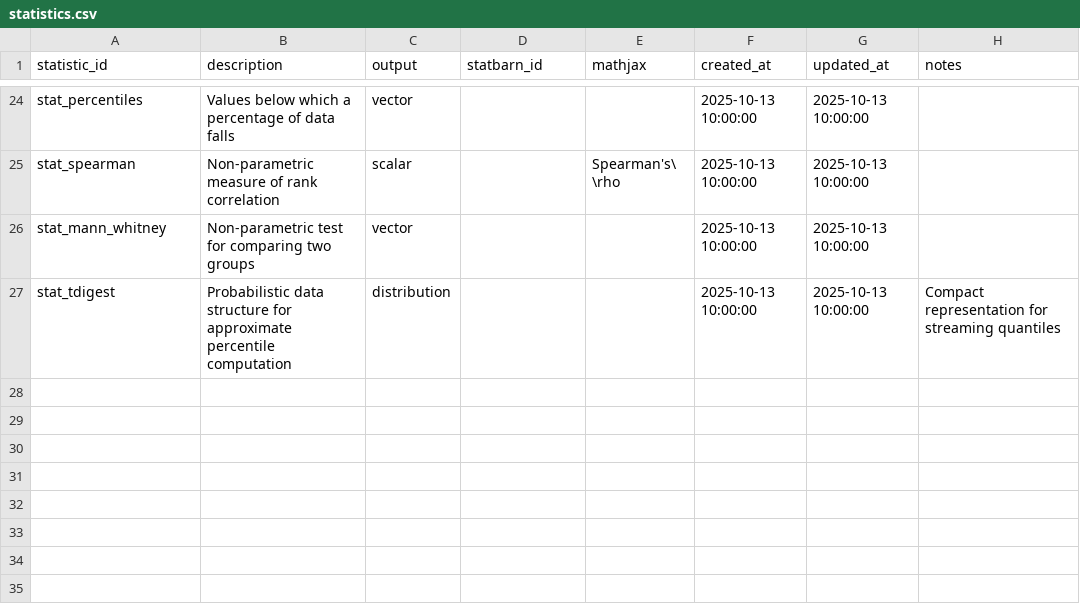
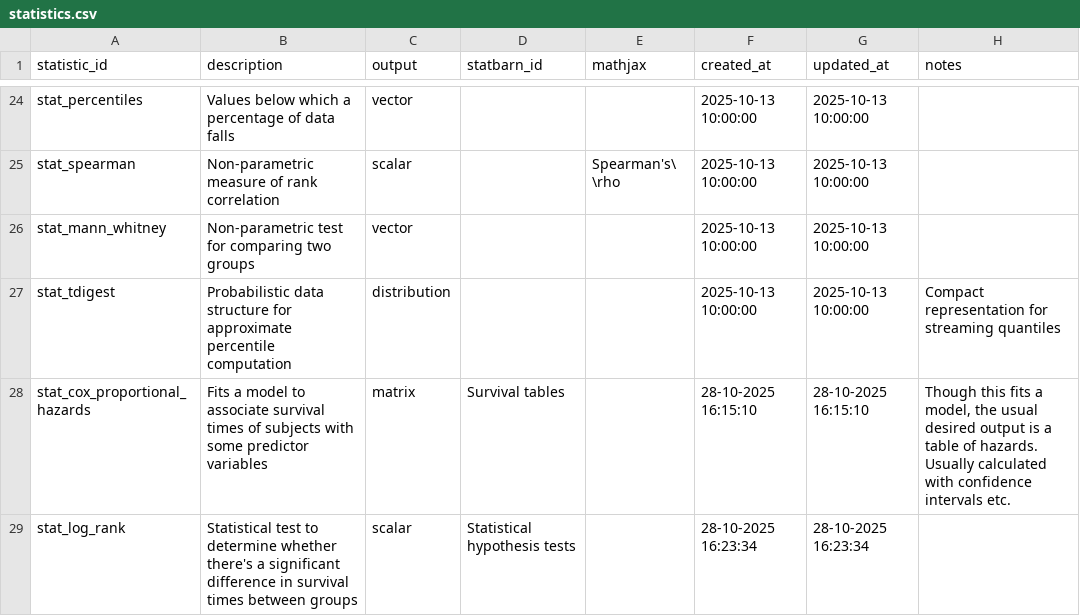
Before and after one commit to Health-Informatics-UoN/analysis-types-for-TREs, a CSV file: src/data/statistics.csv, drawn as a sheet; only a part is shown, gaps mark what is left out; the diff names each change by its address in the sheet, - before the commit and + after, or states it on an @@ line.

```diff
--- a/src/data/statistics.csv
+++ b/src/data/statistics.csv
+row 28: stat_cox_proportional_hazards | Fits a model to associate survival times of subjects with some predictor variables | matrix | Survival tables |  | 28-10-2025 16:15:10 | 28-10-2025 16:15:10 | Though this fits a model, the usual desired output is a table of hazards. Usually calculated with confidence intervals etc.
+row 29: stat_log_rank | Statistical test to determine whether there's a significant difference in survival times between groups | scalar | Statistical hypothesis tests |  | 28-10-2025 16:23:34 | 28-10-2025 16:23:34
```
Also changed, not shown: src/data/algorithms.csv, src/data/observable_data.csv, 3 other files.
